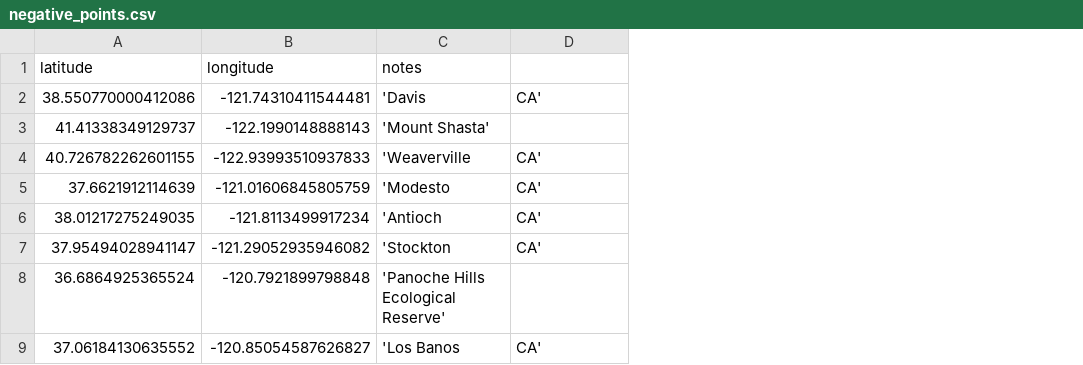
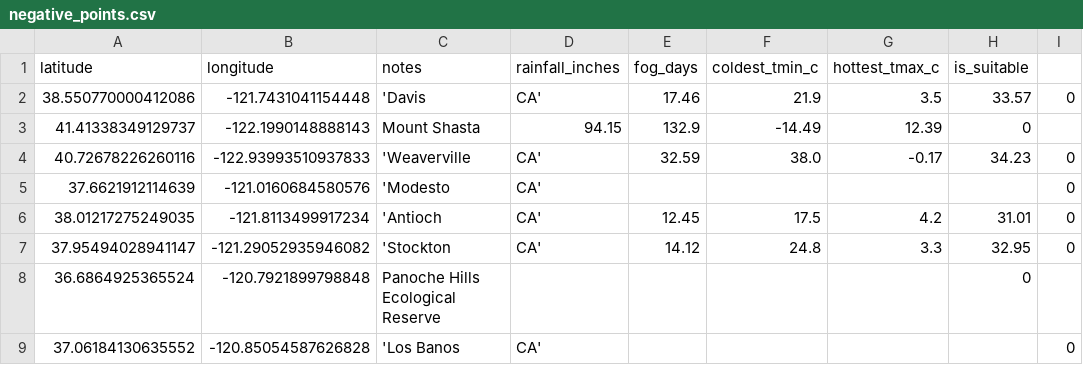
Before and after one commit to atorch/redwoods, a CSV file: web/negative_points.csv, drawn as a sheet; the diff names each change by its address in the sheet, - before the commit and + after, or states it on an @@ line.

```diff
--- a/web/negative_points.csv
+++ b/web/negative_points.csv
+column E (fog_days), rows 2-7: 17.46 | 132.9 | 32.59 |  | 12.45 | 14.12
+column F (coldest_tmin_c), rows 2-7: 21.9 | -14.49 | 38.0 |  | 17.5 | 24.8
+column G (hottest_tmax_c), rows 2-7: 3.5 | 12.39 | -0.17 |  | 4.2 | 3.3
+column H (is_suitable), rows 2-8: 33.57 | 0 | 34.23 |  | 31.01 | 32.95 | 0
+column I, rows 2-9: 0 |  | 0 | 0 | 0 | 0 |  | 0
-D1: (empty)
+D1: rainfall_inches
-B2 (longitude): -121.74310411544481
+B2 (longitude): -121.7431041154448
-C3 (notes): 'Mount Shasta'
+C3 (notes): Mount Shasta
-D3 (rainfall_inches): (empty)
+D3 (rainfall_inches): 94.15
-A4 (latitude): 40.726782262601155
+A4 (latitude): 40.72678226260116
-B5 (longitude): -121.01606845805759
+B5 (longitude): -121.0160684580576
-C8 (notes): 'Panoche Hills Ecological Reserve'
+C8 (notes): Panoche Hills Ecological Reserve
-B9 (longitude): -120.85054587626827
+B9 (longitude): -120.85054587626828
```
Also changed, not shown: web/ground_truth_points.csv, 10 other files.
